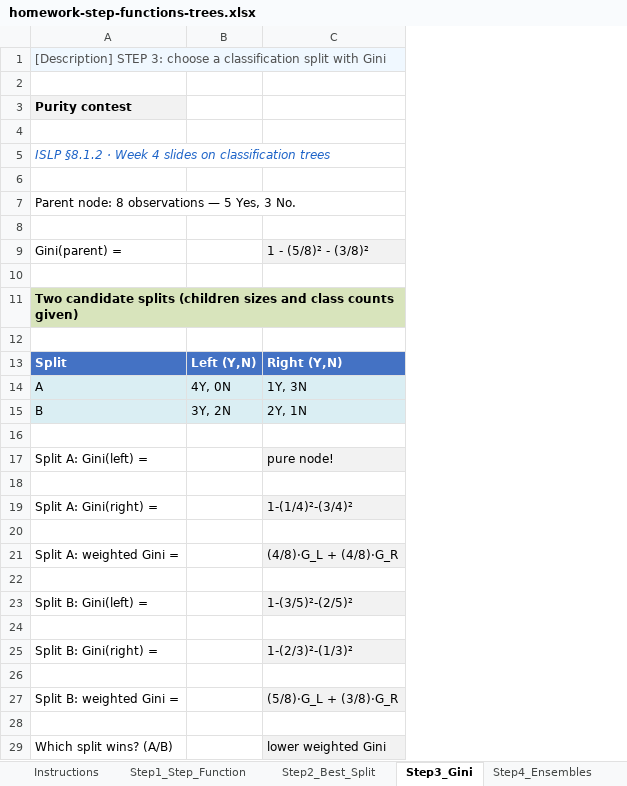
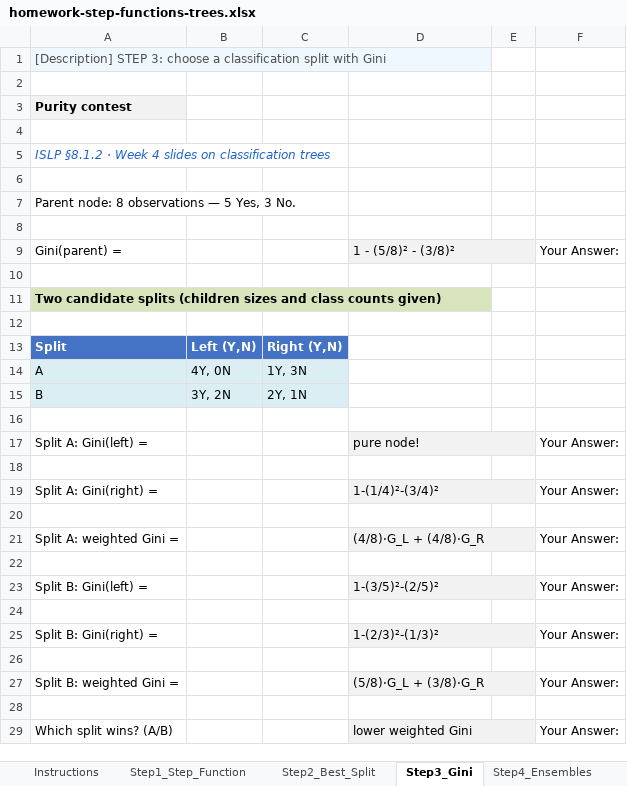
Before and after one commit to HominParkBCM/ml-summer-class, an Excel workbook: week4/homework-step-functions-trees.xlsx, sheet Step3_Gini, drawn as a sheet; values as stored, in another font and other column widths than the file's, no borders; conditional formats not drawn; addresses are those after the commit; the diff names each change by its address in the sheet, - before the commit and + after, or states it on an @@ line.

Commit message:
Fix wrong expected values found in review; label answer cells
- week4 Step2: RSS_left/RSS_right/Total RSS for splits s=1.5, 4.5, 5.5 were
  incorrect (best split s=2.5 unaffected); answer key updated to
  38.8 / 5.5 / 22.67 / 37.5 / 53.2
- week3 Step2: bootstrap SE corrected 1.0116 -> 1.01105 (correct answers
  were marked wrong at 3-decimal rounding)
- all worksheets: answer rows now carry an explicit 'Your Answer:' label
- re-verified: LibreOffice recalc zero errors; fill-answers self-test passes
  all 202 checks across the 7 workbooks

```diff
--- a/week4/homework-step-functions-trees.xlsx (sheet Step3_Gini)
+++ b/week4/homework-step-functions-trees.xlsx (sheet Step3_Gini)
+column C, rows 13-15: Right (Y,N) | 1Y, 3N | 2Y, 1N
+column E, empty
+column F, rows 9-29: Your Answer: |  |  |  |  |  |  |  | Your Answer: |  | Your Answer: |  | Your Answer: |  | Your Answer: |  | Your Answer: |  | Your Answer: |  | Your Answer:
+D9:E9 merged
-D13: Right (Y,N)
+D13: (empty)
-D13 fill: #4472C4
+D13 fill: none
-D14: 1Y, 3N
+D14: (empty)
-D14:D15 fill: #DAEEF3
+D14:D15 fill: none
-D15: 2Y, 1N
+D15: (empty)
+D17:E17 merged
+D19:E19 merged
+D21:E21 merged
+D23:E23 merged
+D25:E25 merged
+D27:E27 merged
+D29:E29 merged
```
Also changed, not shown: sheet Step4_Ensembles, sheet Step2_Best_Split, sheet Step1_Step_Function, sheet Answer_Key, formulas that keep their value, week2/homework-regression-classification.xlsx, week3/homework-cv-bootstrap-shrinkage.xlsx, 4 other files.
